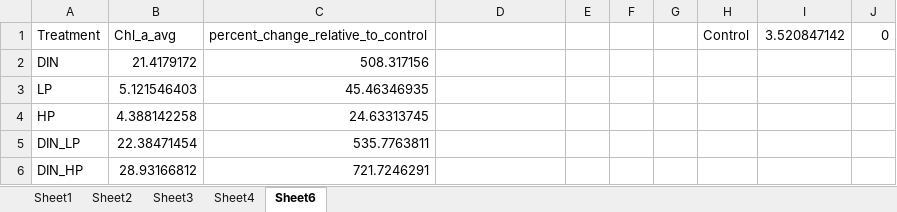
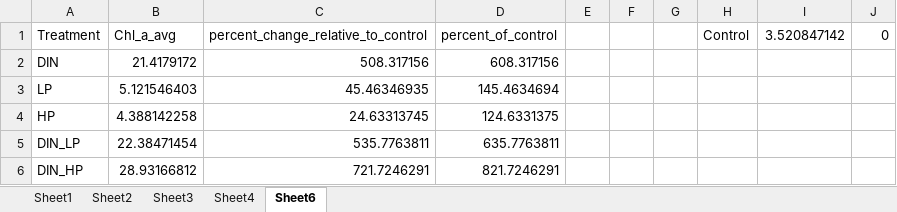
Before and after one commit to catds99/MS_Thesis_2023-2024, an Excel workbook: data/bioassay_1.2.xlsx, sheet Sheet6, drawn as a sheet; values as stored, in another font and other column widths than the file's, no borders; the diff names each change by its address in the sheet, - before the commit and + after, or states it on an @@ line.

```diff
--- a/data/bioassay_1.2.xlsx (sheet Sheet6)
+++ b/data/bioassay_1.2.xlsx (sheet Sheet6)
-D1: (empty)
+D1: percent_of_control
-D2 (percent_of_control): (empty)
+D2 (percent_of_control): 608.317156
-D3 (percent_of_control): (empty)
+D3 (percent_of_control): 145.4634694
-D4 (percent_of_control): (empty)
+D4 (percent_of_control): 124.6331375
-D5 (percent_of_control): (empty)
+D5 (percent_of_control): 635.7763811
-D6 (percent_of_control): (empty)
+D6 (percent_of_control): 821.7246291
```
Also changed, not shown: Stats_results_phytoclass.xlsx, data/bioassay_2.2.xlsx, 8 other files.
